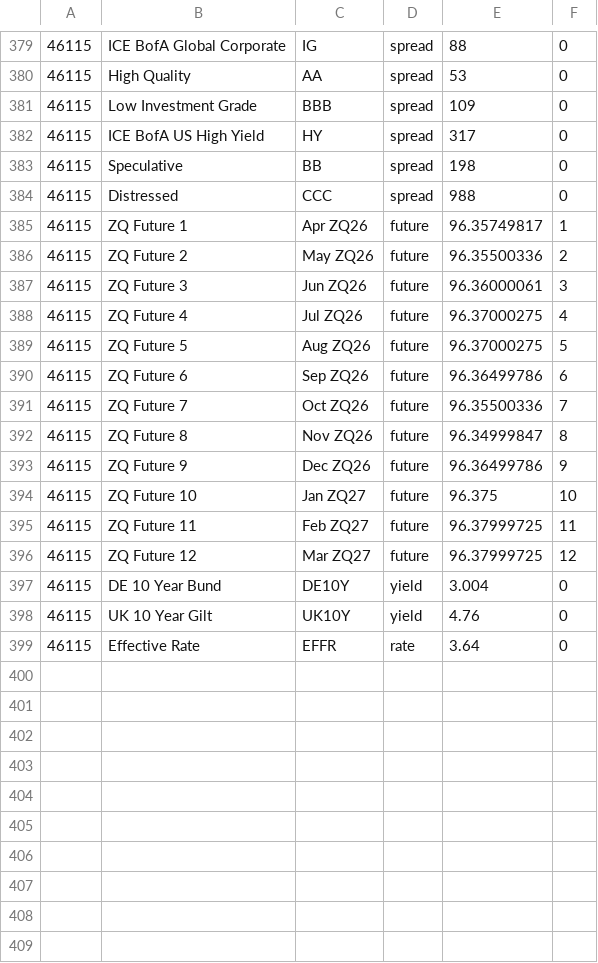
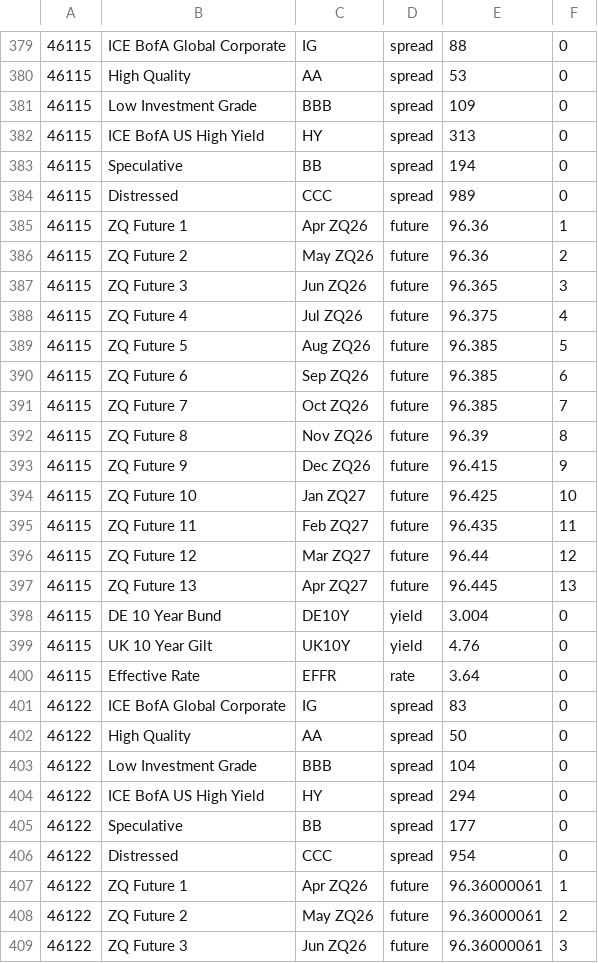
Before and after one commit to theodorhogan/website_portfolio, a CSV file: src/content/pricedatabase/durationdata.csv, drawn as a sheet; only a part is shown, gaps mark what is left out; the diff covers the shown part only.

```diff
--- a/src/content/pricedatabase/durationdata.csv
+++ b/src/content/pricedatabase/durationdata.csv
@@ -381,17 +381,18 @@
 46115,Low Investment Grade,BBB,spread,109,0
-46115,ICE BofA US High Yield,HY,spread,317,0
-46115,Speculative,BB,spread,198,0
-46115,Distressed,CCC,spread,988,0
-46115,ZQ Future 1,Apr ZQ26,future,96.35749817,1
-46115,ZQ Future 2,May ZQ26,future,96.35500336,2
-46115,ZQ Future 3,Jun ZQ26,future,96.36000061,3
-46115,ZQ Future 4,Jul ZQ26,future,96.37000275,4
-46115,ZQ Future 5,Aug ZQ26,future,96.37000275,5
-46115,ZQ Future 6,Sep ZQ26,future,96.36499786,6
-46115,ZQ Future 7,Oct ZQ26,future,96.35500336,7
-46115,ZQ Future 8,Nov ZQ26,future,96.34999847,8
-46115,ZQ Future 9,Dec ZQ26,future,96.36499786,9
-46115,ZQ Future 10,Jan ZQ27,future,96.375,10
-46115,ZQ Future 11,Feb ZQ27,future,96.37999725,11
-46115,ZQ Future 12,Mar ZQ27,future,96.37999725,12
+46115,ICE BofA US High Yield,HY,spread,313,0
+46115,Speculative,BB,spread,194,0
+46115,Distressed,CCC,spread,989,0
+46115,ZQ Future 1,Apr ZQ26,future,96.36,1
+46115,ZQ Future 2,May ZQ26,future,96.36,2
+46115,ZQ Future 3,Jun ZQ26,future,96.365,3
+46115,ZQ Future 4,Jul ZQ26,future,96.375,4
+46115,ZQ Future 5,Aug ZQ26,future,96.385,5
+46115,ZQ Future 6,Sep ZQ26,future,96.385,6
+46115,ZQ Future 7,Oct ZQ26,future,96.385,7
+46115,ZQ Future 8,Nov ZQ26,future,96.39,8
+46115,ZQ Future 9,Dec ZQ26,future,96.415,9
+46115,ZQ Future 10,Jan ZQ27,future,96.425,10
+46115,ZQ Future 11,Feb ZQ27,future,96.435,11
+46115,ZQ Future 12,Mar ZQ27,future,96.44,12
+46115,ZQ Future 13,Apr ZQ27,future,96.445,13
 46115,DE 10 Year Bund,DE10Y,yield,3.004,0
@@ -399 +400,10 @@
 46115,Effective Rate,EFFR,rate,3.64,0
+46122,ICE BofA Global Corporate,IG,spread,83,0
+46122,High Quality,AA,spread,50,0
+46122,Low Investment Grade,BBB,spread,104,0
+46122,ICE BofA US High Yield,HY,spread,294,0
+46122,Speculative,BB,spread,177,0
+46122,Distressed,CCC,spread,954,0
+46122,ZQ Future 1,Apr ZQ26,future,96.36000061,1
+46122,ZQ Future 2,May ZQ26,future,96.36000061,2
+46122,ZQ Future 3,Jun ZQ26,future,96.36000061,3
```
Also changed, not shown: 13 added rows elsewhere in this file, src/content/pricedatabase/daily-treasury-rates-2026.csv, src/content/pricedatabase/equitydata.csv, 2 other files.
